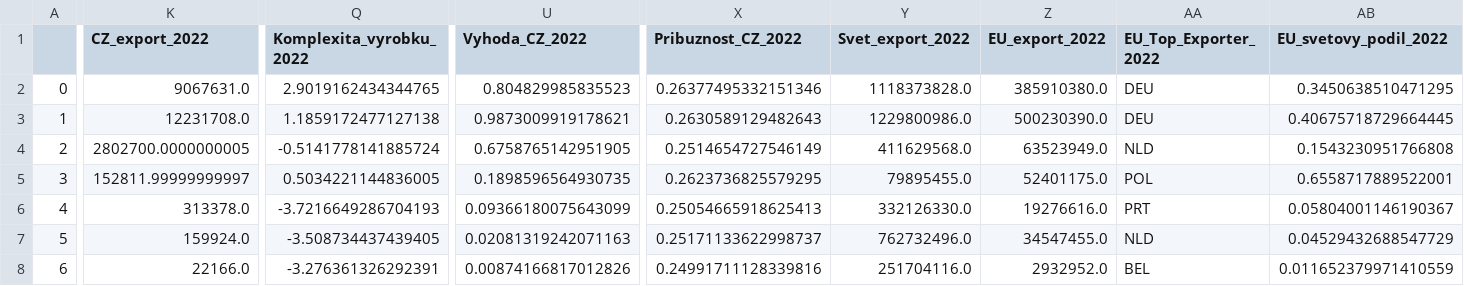
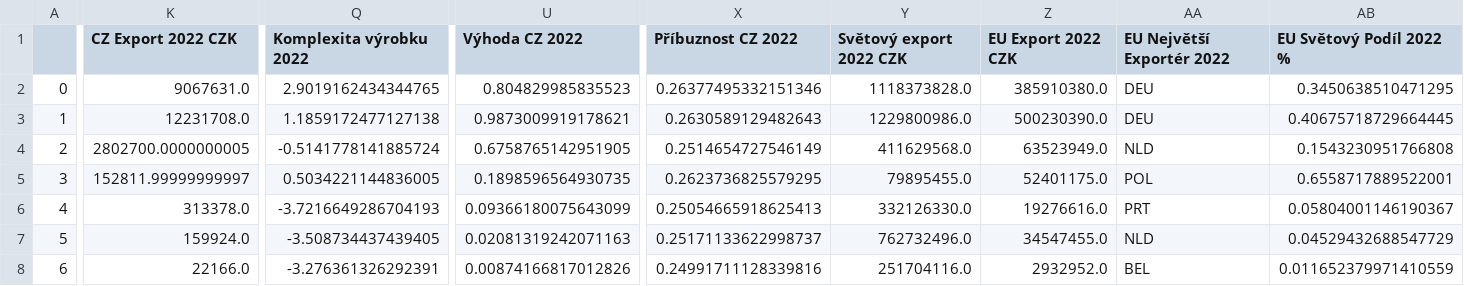
Before and after one commit to moweyssi/NewNavigator, a CSV file: GreenComplexity_CZE_2022.csv, drawn as a sheet; only a part is shown, gaps mark what is left out; the diff covers the shown part only; the diff names each change by its address in the sheet, - before the commit and + after, or states it on an @@ line.

```diff
--- a/GreenComplexity_CZE_2022.csv
+++ b/GreenComplexity_CZE_2022.csv
-K1: CZ_export_2022
+K1: CZ Export 2022 CZK
-Q1: Komplexita_vyrobku_2022
+Q1: Komplexita výrobku 2022
-U1: Vyhoda_CZ_2022
+U1: Výhoda CZ 2022
-X1: Pribuznost_CZ_2022
+X1: Příbuznost CZ 2022
-Y1: Svet_export_2022
+Y1: Světový export 2022 CZK
-Z1: EU_export_2022
+Z1: EU Export 2022 CZK
-AA1: EU_Top_Exporter_2022
+AA1: EU Největší Exportér 2022
-AB1: EU_svetovy_podil_2022
+AB1: EU Světový Podíl 2022 %
```
Also changed, not shown: 4 edited cells elsewhere in this file, 1 other file.
